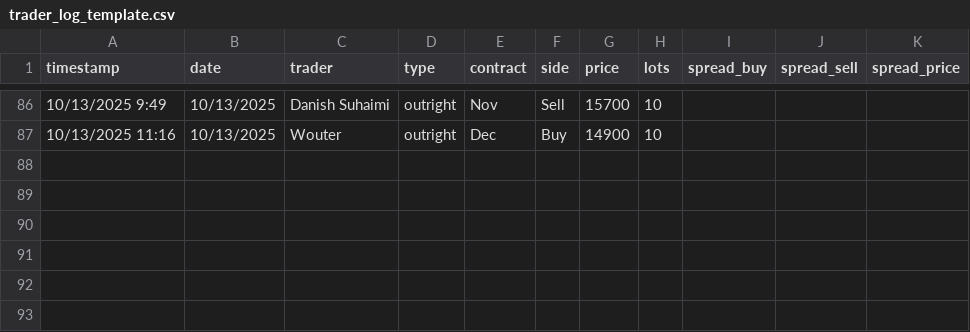
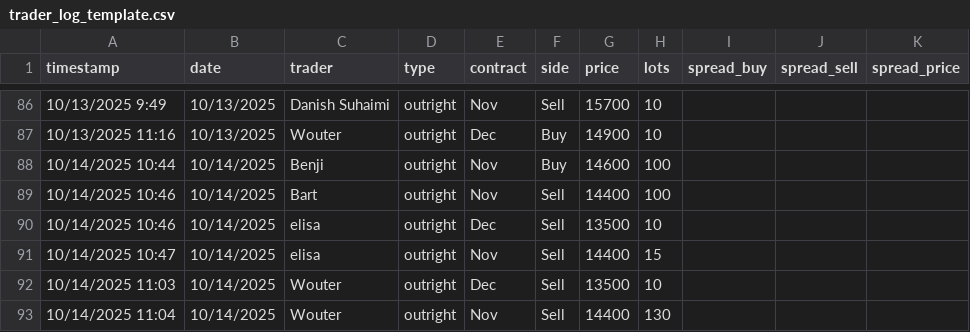
Before and after one commit to WouterVossen/PMX, a CSV file: data/trader_log_template.csv, drawn as a sheet; only a part is shown, gaps mark what is left out.

Commit message:
Add files via upload

```diff
--- a/data/trader_log_template.csv
+++ b/data/trader_log_template.csv
@@ -87 +87,7 @@ timestamp,date,trader,type,contract,side,price,lots,spread_buy,spread_sell,sprea
 10/13/2025 11:16,10/13/2025,Wouter,outright,Dec,Buy,14900,10,,,
+10/14/2025 10:44,10/14/2025,Benji,outright,Nov,Buy,14600,100,,,
+10/14/2025 10:46,10/14/2025,Bart,outright,Nov,Sell,14400,100,,,
+10/14/2025 10:46,10/14/2025,elisa,outright,Dec,Sell,13500,10,,,
+10/14/2025 10:47,10/14/2025,elisa,outright,Nov,Sell,14400,15,,,
+10/14/2025 11:03,10/14/2025,Wouter,outright,Dec,Sell,13500,10,,,
+10/14/2025 11:04,10/14/2025,Wouter,outright,Nov,Sell,14400,130,,,
```
